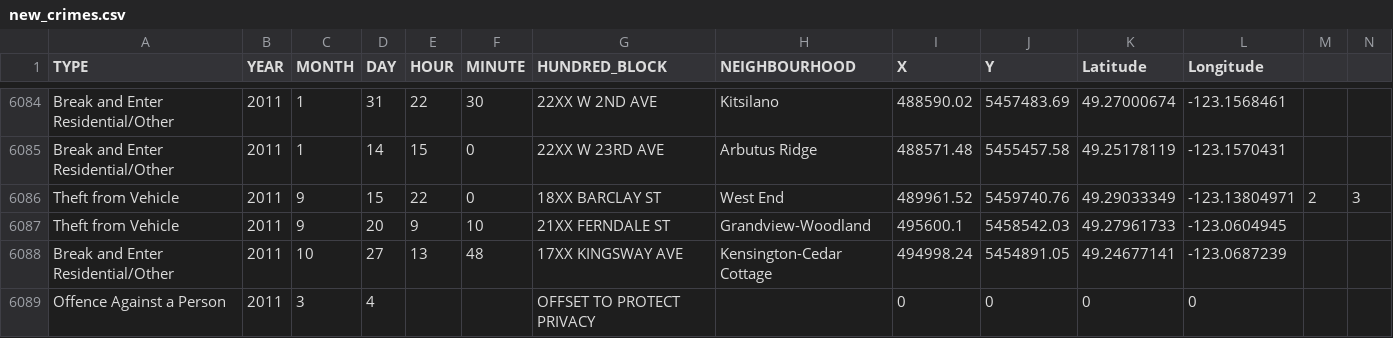
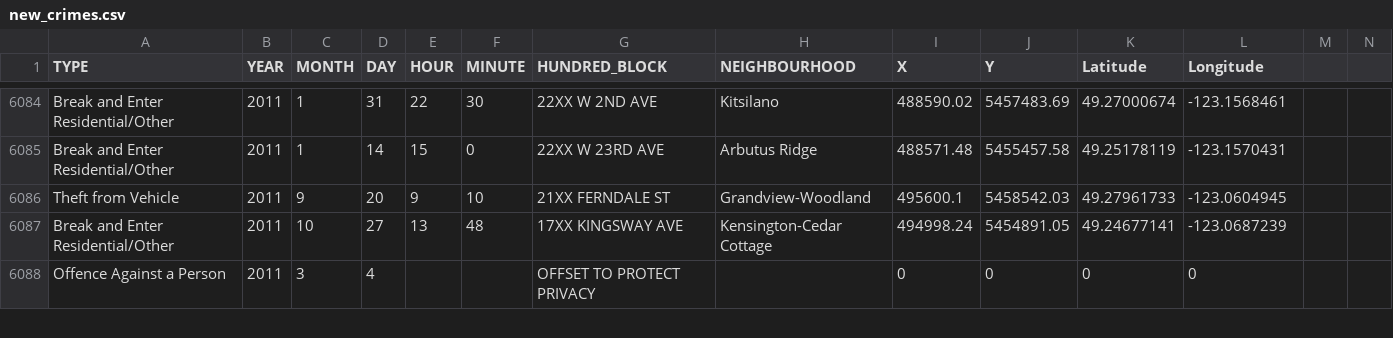
Before and after one commit to Viktoriia1928/project_crimes, a CSV file: new_crimes.csv, drawn as a sheet; only a part is shown, gaps mark what is left out; rows hold the shown columns only; the diff names each change by its address in the sheet, - before the commit and + after, or states it on an @@ line.

Commit message:
Add files via upload

```diff
--- a/new_crimes.csv
+++ b/new_crimes.csv
-row 6086: Theft from Vehicle | 2011 | 9 | 15 | 22 | 0 | 18XX BARCLAY ST | West End | 489961.52 | 5459740.76 | 49.29033349 | -123.13804971 | 2 | 3
```
